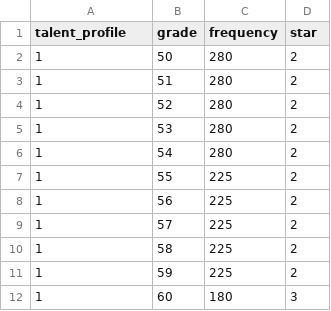
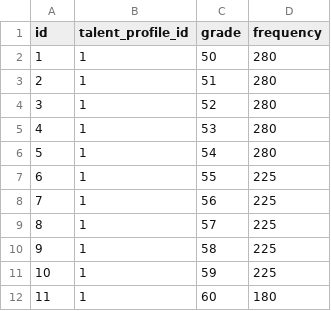
Before and after one commit to isuraed/bluechip, a CSV file: data/profile_point.csv, drawn as a sheet; only a part is shown; removed rows and columns are numbered as before the commit, all else as after; the diff names each change by its address in the sheet, - before the commit and + after, or states it on an @@ line.

```diff
--- a/data/profile_point.csv
+++ b/data/profile_point.csv
+column A (id), rows 2-12: 1 | 2 | 3 | 4 | 5 | 6 | 7 | 8 | 9 | 10 | 11
-column D (star), rows 2-12: 2 | 2 | 2 | 2 | 2 | 2 | 2 | 2 | 2 | 2 | 3
-B1: talent_profile
+B1: talent_profile_id
```
Also changed, not shown: data/first_name.csv, data/state.csv, 4 other files.
